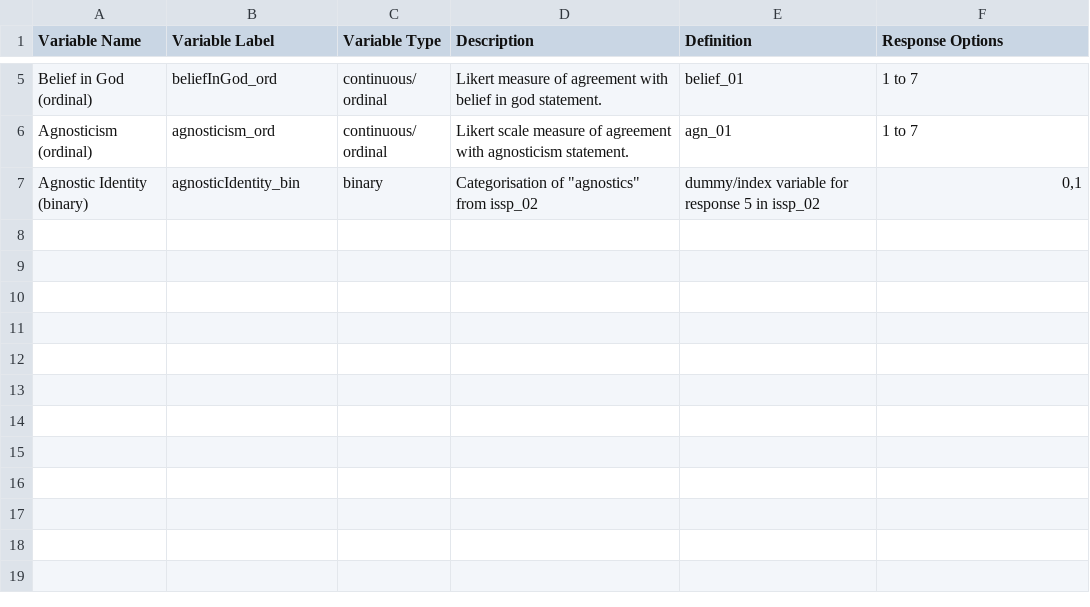
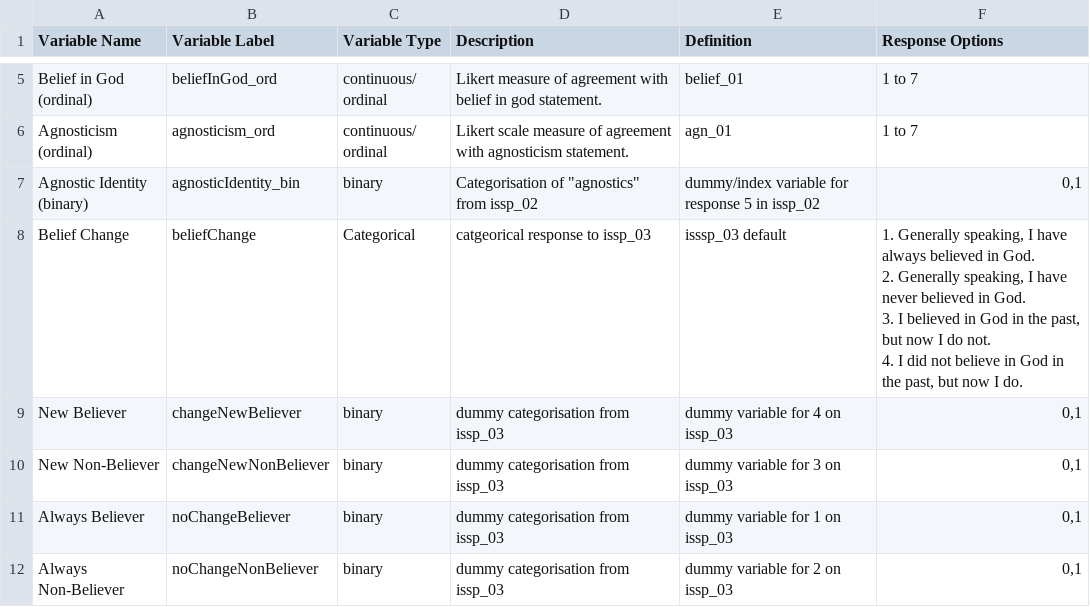
Before and after one commit to cjsrussell/ea-codebook-w2, a CSV file: variables/belief in god.csv, drawn as a sheet; only a part is shown, gaps mark what is left out; ↵ is a line break in a cell; the diff names each change by its address in the sheet, - before the commit and + after, or states it on an @@ line.

Commit message:
updated variable pages

```diff
--- a/variables/belief in god.csv
+++ b/variables/belief in god.csv
+row 8: Belief Change | beliefChange | Categorical | catgeorical response to issp_03 | isssp_03 default | 1. Generally speaking, I have always believed in God. ↵ 2. Generally speaking, I have never believed in God. ↵ 3. I believed in God in the past, but now I do not. ↵ 4. I did not believe in God in the past, but now I do.
+row 9: New Believer | changeNewBeliever | binary | dummy categorisation from issp_03 | dummy variable for 4 on issp_03 | 0,1
+row 10: New Non-Believer | changeNewNonBeliever | binary | dummy categorisation from issp_03 | dummy variable for 3 on issp_03 | 0,1
+row 11: Always Believer | noChangeBeliever | binary | dummy categorisation from issp_03 | dummy variable for 1 on issp_03 | 0,1
+row 12: Always Non-Believer | noChangeNonBeliever | binary | dummy categorisation from issp_03 | dummy variable for 2 on issp_03 | 0,1
```
Also changed, not shown: 29 other files.
